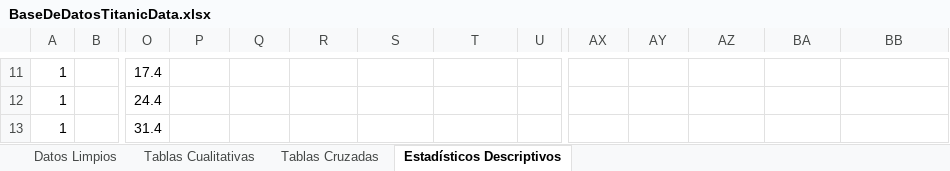
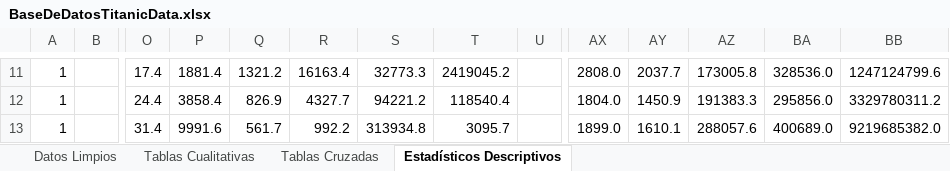
Before and after one commit to Duranzzz/TitanicDataset, an Excel workbook: BaseDeDatosTitanicData.xlsx, sheet Estadísticos Descriptivos, drawn as a sheet; only a part is shown, gaps mark what is left out; values as stored, in another font and other column widths than the file's, no cell formats; charts and pictures not drawn; the diff covers the shown part only; the diff names each change by its address in the sheet, - before the commit and + after, or states it on an @@ line.

```diff
--- a/BaseDeDatosTitanicData.xlsx (sheet Estadísticos Descriptivos)
+++ b/BaseDeDatosTitanicData.xlsx (sheet Estadísticos Descriptivos)
-P11: (empty)
+P11: 1881.4
-Q11: (empty)
+Q11: 1321.2
-R11: (empty)
+R11: 16163.4
-S11: (empty)
+S11: 32773.3
-T11: (empty)
+T11: 2419045.2
-AX11: (empty)
+AX11: 2808.0
-AY11: (empty)
+AY11: 2037.7
-AZ11: (empty)
+AZ11: 173005.8
-BA11: (empty)
+BA11: 328536.0
-BB11: (empty)
+BB11: 1247124799.6
-P12: (empty)
+P12: 3858.4
-Q12: (empty)
+Q12: 826.9
-R12: (empty)
+R12: 4327.7
-S12: (empty)
+S12: 94221.2
-T12: (empty)
+T12: 118540.4
-AX12: (empty)
+AX12: 1804.0
-AY12: (empty)
+AY12: 1450.9
-AZ12: (empty)
+AZ12: 191383.3
-BA12: (empty)
+BA12: 295856.0
-BB12: (empty)
+BB12: 3329780311.2
-P13: (empty)
+P13: 9991.6
-Q13: (empty)
+Q13: 561.7
-R13: (empty)
+R13: 992.2
-S13: (empty)
+S13: 313934.8
-T13: (empty)
+T13: 3095.7
-AX13: (empty)
+AX13: 1899.0
-AY13: (empty)
+AY13: 1610.1
-AZ13: (empty)
+AZ13: 288057.6
-BA13: (empty)
+BA13: 400689.0
-BB13: (empty)
+BB13: 9219685382.0
```
Also changed, not shown: 127 edited cells elsewhere in this sheet, cell formats, charts or pictures.
